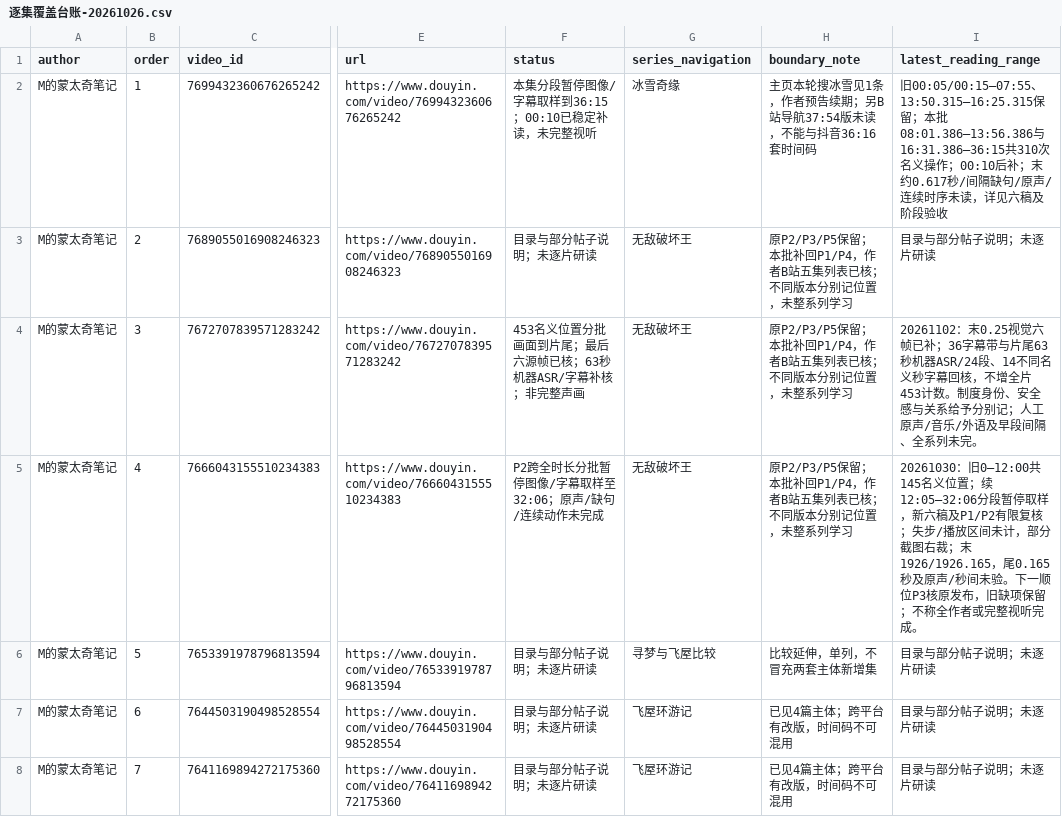
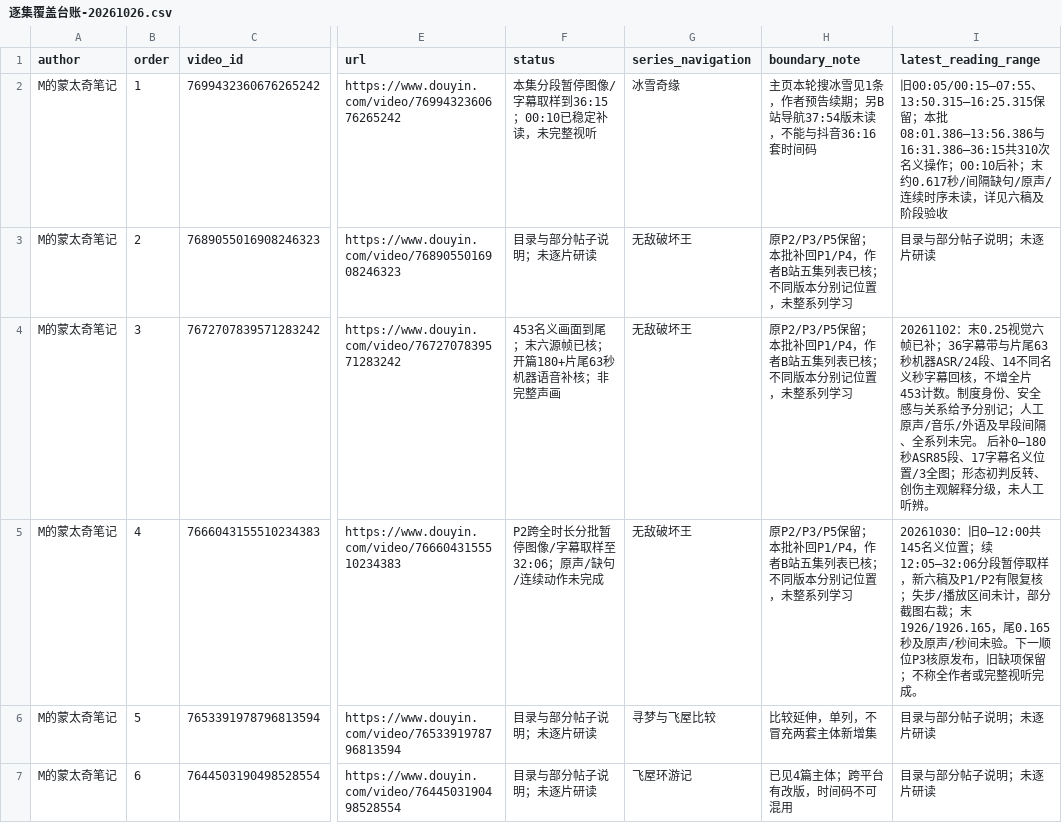
Before and after one commit to 8j-design/film-director-library, a CSV file: projects/director/导演表达/20261026-拉片与整体构思/逐集覆盖台账-20261026.csv, drawn as a sheet; only a part is shown, gaps mark what is left out; the shorter side is filled out with more unchanged rows; the diff names each change by its address in the sheet, - before the commit and + after, or states it on an @@ line.

```diff
--- a/projects/director/导演表达/20261026-拉片与整体构思/逐集覆盖台账-20261026.csv
+++ b/projects/director/导演表达/20261026-拉片与整体构思/逐集覆盖台账-20261026.csv
-F4 (status): 453名义位置分批画面到片尾；最后六源帧已核；63秒机器ASR/字幕补核；非完整声画
+F4 (status): 453名义画面到尾；末六源帧已核；开篇180+片尾63秒机器语音补核；非完整声画
-I4 (latest_reading_range): …列未完。
+I4 (latest_reading_range): …列未完。 后补0—180秒ASR85段、17字幕名义位置/3全图；形态初判反转、创伤主观解释分级，未人工听辨。
```
Also changed, not shown: projects/director/个人审美研究/20261026-七位作者/A07-少女心事当前十三集导航-20261102.csv, 10 other files.
